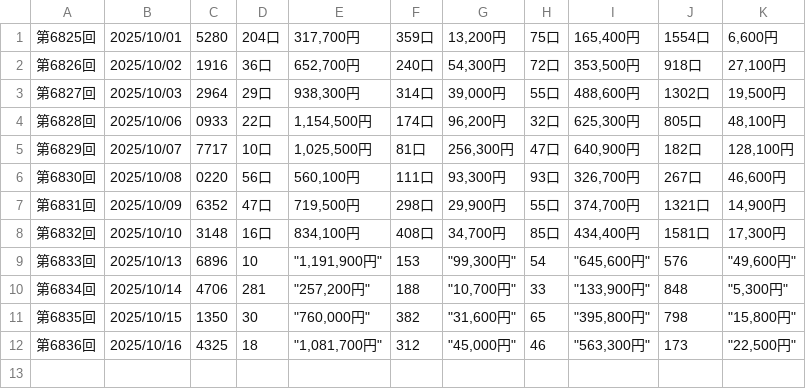
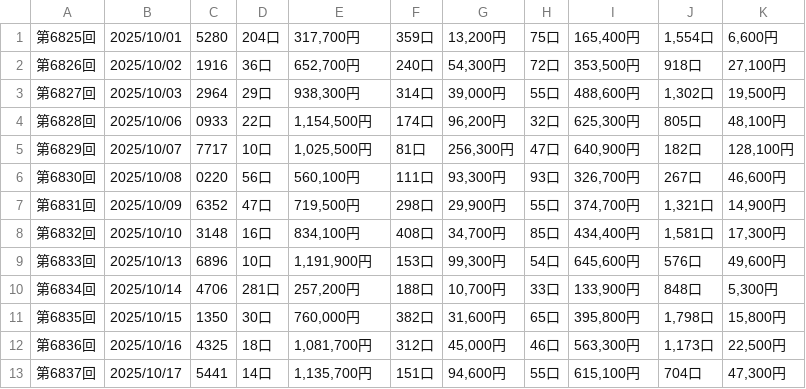
Before and after one commit to kubokawa-dev/million-pocket-orchestra, a CSV file: numbers4/202510.csv, drawn as a sheet.

```diff
--- a/numbers4/202510.csv
+++ b/numbers4/202510.csv
@@ -1,4 +1,4 @@
-第6825回,2025/10/01,5280,204口,"317,700円",359口,"13,200円",75口,"165,400円",1554口,"6,600円"
+第6825回,2025/10/01,5280,204口,"317,700円",359口,"13,200円",75口,"165,400円","1,554口","6,600円"
 第6826回,2025/10/02,1916,36口,"652,700円",240口,"54,300円",72口,"353,500円",918口,"27,100円"
-第6827回,2025/10/03,2964,29口,"938,300円",314口,"39,000円",55口,"488,600円",1302口,"19,500円"
+第6827回,2025/10/03,2964,29口,"938,300円",314口,"39,000円",55口,"488,600円","1,302口","19,500円"
 第6828回,2025/10/06,0933,22口,"1,154,500円",174口,"96,200円",32口,"625,300円",805口,"48,100円"
@@ -6,7 +6,8 @@
 第6830回,2025/10/08,0220,56口,"560,100円",111口,"93,300円",93口,"326,700円",267口,"46,600円"
-第6831回,2025/10/09,6352,47口,"719,500円",298口,"29,900円",55口,"374,700円",1321口,"14,900円"
-第6832回,2025/10/10,3148,16口,"834,100円",408口,"34,700円",85口,"434,400円",1581口,"17,300円"
-第6833回,2025/10/13,6896,10,"""1,191,900円""",153,"""99,300円""",54,"""645,600円""",576,"""49,600円"""
-第6834回,2025/10/14,4706,281,"""257,200円""",188,"""10,700円""",33,"""133,900円""",848,"""5,300円"""
-第6835回,2025/10/15,1350,30,"""760,000円""",382,"""31,600円""",65,"""395,800円""",798,"""15,800円"""
-第6836回,2025/10/16,4325,18,"""1,081,700円""",312,"""45,000円""",46,"""563,300円""",173,"""22,500円"""
+第6831回,2025/10/09,6352,47口,"719,500円",298口,"29,900円",55口,"374,700円","1,321口","14,900円"
+第6832回,2025/10/10,3148,16口,"834,100円",408口,"34,700円",85口,"434,400円","1,581口","17,300円"
+第6833回,2025/10/13,6896,10口,"1,191,900円",153口,"99,300円",54口,"645,600円",576口,"49,600円"
+第6834回,2025/10/14,4706,281口,"257,200円",188口,"10,700円",33口,"133,900円",848口,"5,300円"
+第6835回,2025/10/15,1350,30口,"760,000円",382口,"31,600円",65口,"395,800円","1,798口","15,800円"
+第6836回,2025/10/16,4325,18口,"1,081,700円",312口,"45,000円",46口,"563,300円","1,173口","22,500円"
+第6837回,2025/10/17,5441,14口,"1,135,700円",151口,"94,600円",55口,"615,100円",704口,"47,300円"
```
Also changed, not shown: 39 other files.
